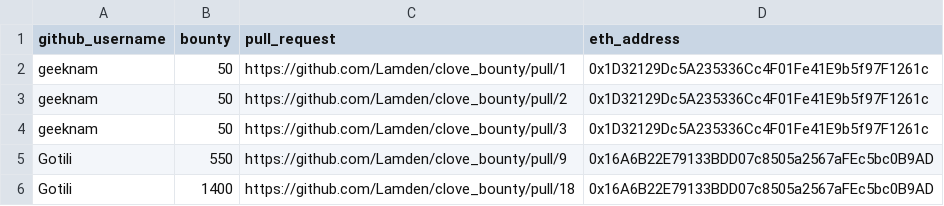
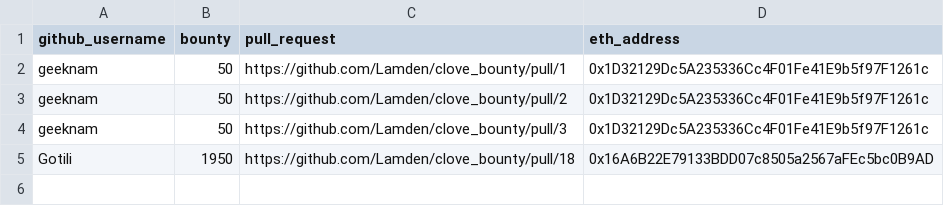
Before and after one commit to Lamden/clove_bounty, a CSV file: bounty_ious.csv, drawn as a sheet.

Commit message:
Update bounty_ious.csv

```diff
--- a/bounty_ious.csv
+++ b/bounty_ious.csv
@@ -4,3 +4,2 @@ geeknam,50,https://github.com/Lamden/clove_bounty/pull/2,0x1D32129Dc5A235336Cc4F
 geeknam,50,https://github.com/Lamden/clove_bounty/pull/3,0x1D32129Dc5A235336Cc4F01Fe41E9b5f97F1261c
-Gotili,550,https://github.com/Lamden/clove_bounty/pull/9,0x16A6B22E79133BDD07c8505a2567aFEc5bc0B9AD
-Gotili,1400,https://github.com/Lamden/clove_bounty/pull/18,0x16A6B22E79133BDD07c8505a2567aFEc5bc0B9AD
+Gotili,1950,https://github.com/Lamden/clove_bounty/pull/18,0x16A6B22E79133BDD07c8505a2567aFEc5bc0B9AD
```
